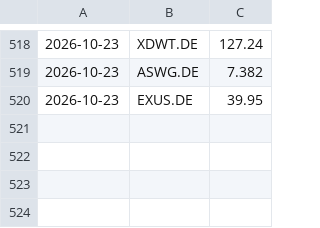
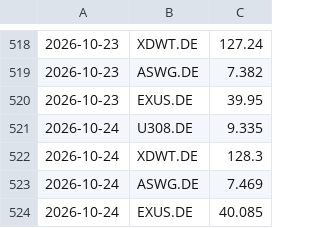
Before and after one commit to lucarizzo-it/stock-monitor, a CSV file: data.csv, drawn as a sheet; only a part is shown, gaps mark what is left out.

```diff
--- a/data.csv
+++ b/data.csv
@@ -520 +520,5 @@
 2026-10-23,EXUS.DE,39.95
+2026-10-24,U308.DE,9.335
+2026-10-24,XDWT.DE,128.3
+2026-10-24,ASWG.DE,7.469
+2026-10-24,EXUS.DE,40.085
```
